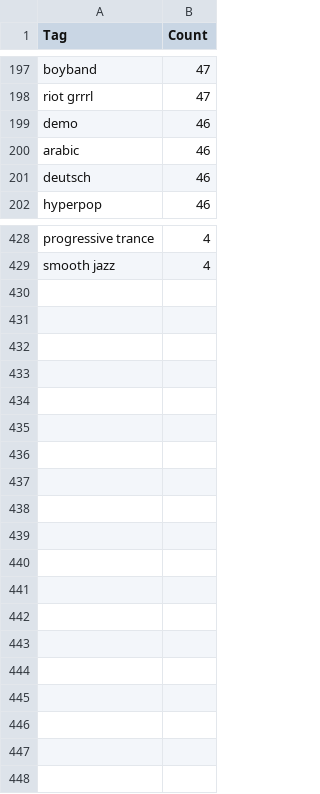
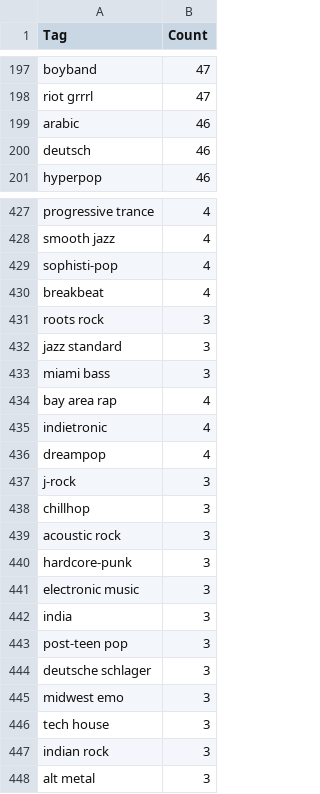
Before and after one commit to Aeolin/tag-me-up-last-fm, a CSV file: tags_manual_removal.csv, drawn as a sheet; only a part is shown, gaps mark what is left out; removed rows and columns are numbered as before the commit, all else as after; the diff names each change by its address in the sheet, - before the commit and + after, or states it on an @@ line.

```diff
--- a/tags_manual_removal.csv
+++ b/tags_manual_removal.csv
-row 199: demo | 46
+row 429: sophisti-pop | 4
+row 430: breakbeat | 4
+row 431: roots rock | 3
+row 432: jazz standard | 3
+row 433: miami bass | 3
+row 434: bay area rap | 4
+row 435: indietronic | 4
+row 436: dreampop | 4
+row 437: j-rock | 3
+row 438: chillhop | 3
+row 439: acoustic rock | 3
+row 440: hardcore-punk | 3
+row 441: electronic music | 3
+row 442: india | 3
+row 443: post-teen pop | 3
+row 444: deutsche schlager | 3
+row 445: midwest emo | 3
+row 446: tech house | 3
+row 447: indian rock | 3
+row 448: alt metal | 3
```
Also changed, not shown: tags.csv, 1 other file.
